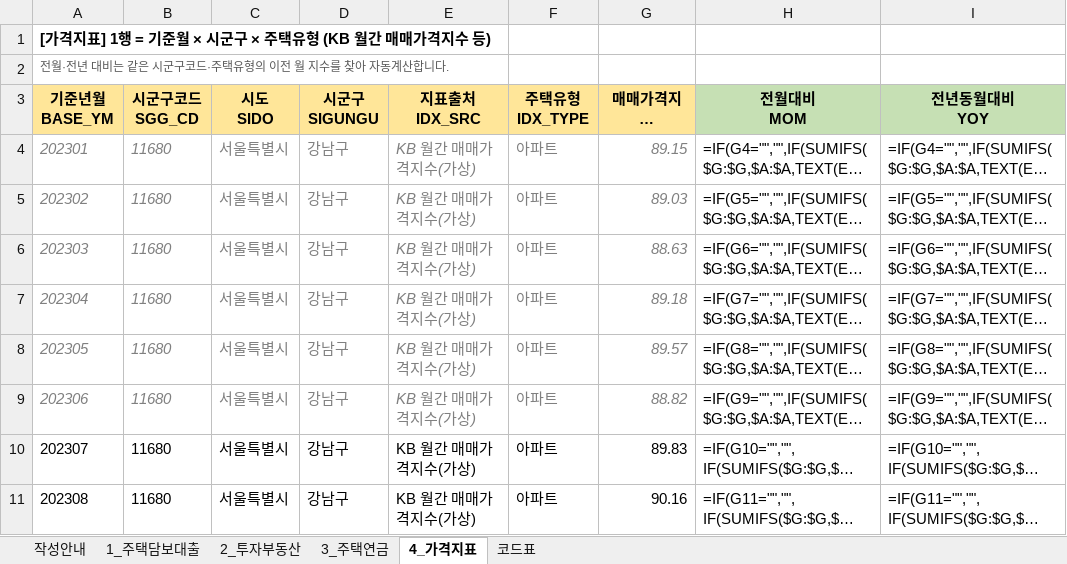
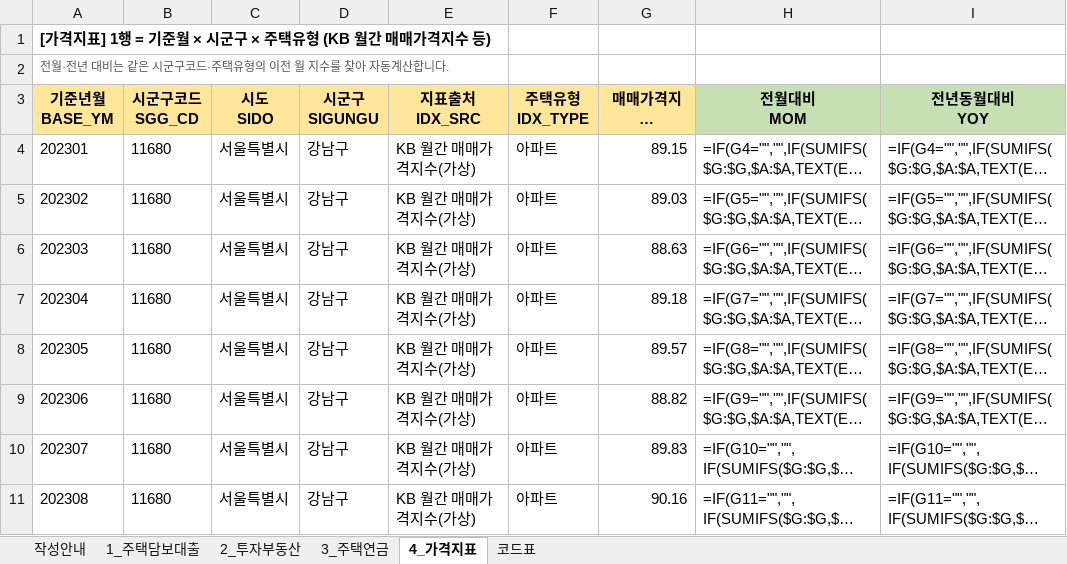
Before and after one commit to rmsckdwkd/PRPT_MNGE_CLAUDE, an Excel workbook: 샘플데이터/샘플_가상_202609.xlsx, sheet 4_가격지표, drawn as a sheet; only a part is shown; long unchanged cells end in …; values as stored, in another font and other column widths than the file's, no borders; formulas without a stored value are shown as written; the diff names each change by its address in the sheet, - before the commit and + after, or states it on an @@ line.

```diff
--- a/샘플데이터/샘플_가상_202609.xlsx (sheet 4_가격지표)
+++ b/샘플데이터/샘플_가상_202609.xlsx (sheet 4_가격지표)
@@ A4:G9 italic: on → off, text colour: #808080 → black @@
```
Also changed, not shown: sheet 1_주택담보대출, sheet 3_주택연금, sheet 2_투자부동산, sheet 작성안내, 샘플데이터/KB_매매가격지수_가상_시계열.xlsx, 샘플데이터/동가격프록시_가상_202301-202609.xlsx, 14 other files.
